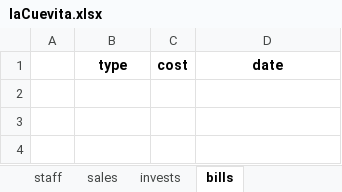
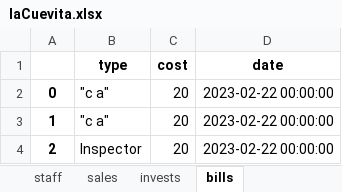
Before and after one commit to Greenman44/Business-DSL, an Excel workbook: business_data/excel_data/laCuevita.xlsx, sheet bills, drawn as a sheet; values as stored, in another font and other column widths than the file's, no borders; the diff names each change by its address in the sheet, - before the commit and + after, or states it on an @@ line.

```diff
--- a/business_data/excel_data/laCuevita.xlsx (sheet bills)
+++ b/business_data/excel_data/laCuevita.xlsx (sheet bills)
+row 2: 0 | "c a" | 20 | 2023-02-22 00:00:00
+row 3: 1 | "c a" | 20 | 2023-02-22 00:00:00
+row 4: 2 | Inspector | 20 | 2023-02-22 00:00:00
```
Also changed, not shown: sheet invests, sheet sales, sheet catalog, 8 other files.
